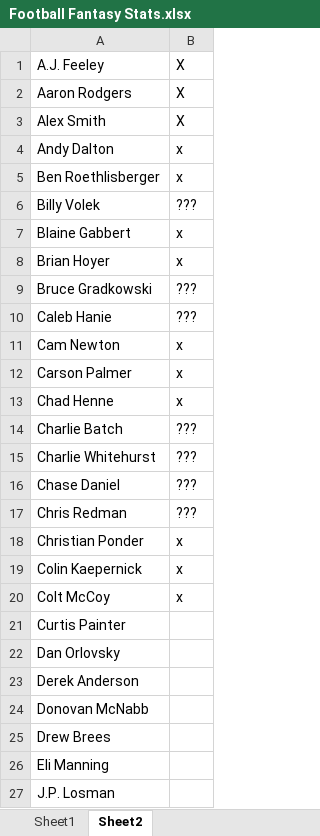
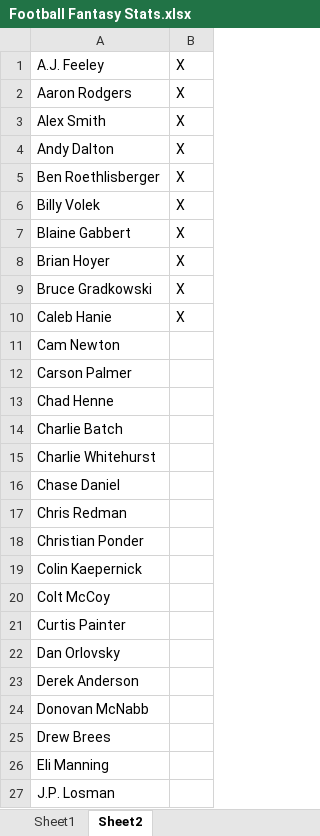
Before and after one commit to JohnPHogan/DataScienceIntensive, an Excel workbook: Football Fantasy Stats.xlsx, sheet Sheet2, drawn as a sheet; only a part is shown; values as stored, in another font and other column widths than the file's, no borders; the diff names each change by its address in the sheet, - before the commit and + after, or states it on an @@ line.

Commit message:
Update spreadsheets

```diff
--- a/Football Fantasy Stats.xlsx (sheet Sheet2)
+++ b/Football Fantasy Stats.xlsx (sheet Sheet2)
-B4:B5: x
+B4:B5: X
-B6: ???
+B6: X
-B7:B8: x
+B7:B8: X
-B9:B10: ???
+B9:B10: X
-B11:B13: x
+B11:B13: (empty)
-B14:B17: ???
+B14:B17: (empty)
-B18:B20: x
+B18:B20: (empty)
```
Also changed, not shown: 5 other files.
